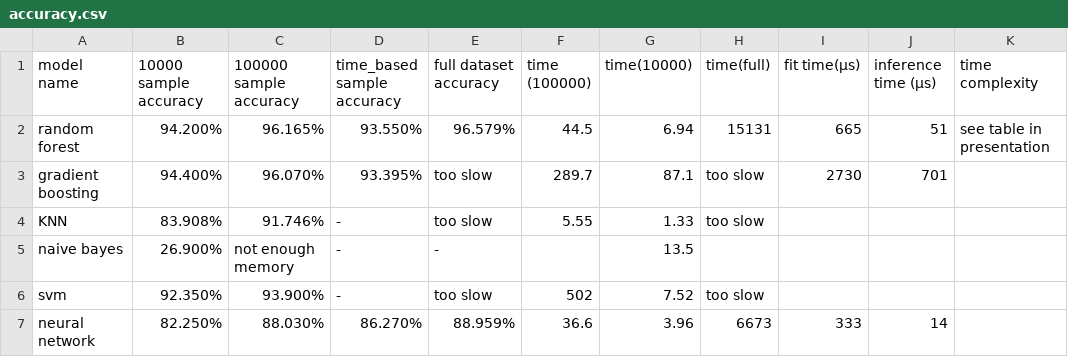
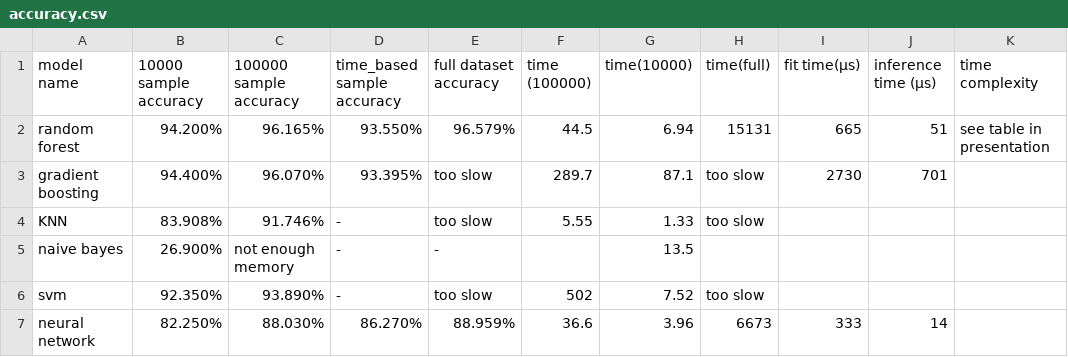
Before and after one commit to Shing-gor/classification-cybersecurity, a CSV file: accuracy.csv, drawn as a sheet; only a part is shown; the diff names each change by its address in the sheet, - before the commit and + after, or states it on an @@ line.

Commit message:
Update accuracy.csv

```diff
--- a/accuracy.csv
+++ b/accuracy.csv
-C6 (100000 sample accuracy): 93.900%
+C6 (100000 sample accuracy): 93.890%
```
